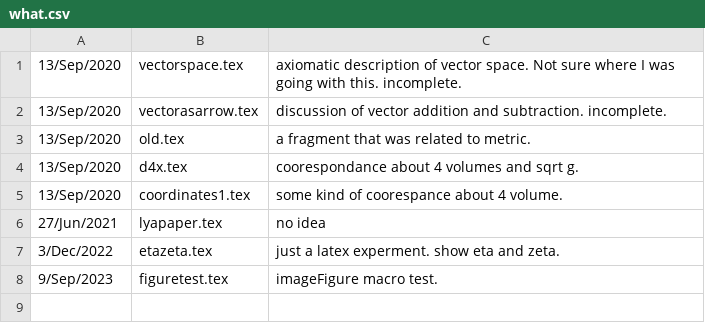
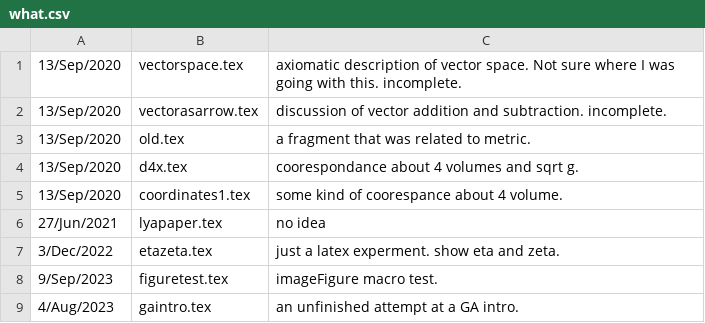
Before and after one commit to peeterjoot/blogit, a CSV file: .junk/what.csv, drawn as a sheet; the diff names each change by its address in the sheet, - before the commit and + after, or states it on an @@ line.

Commit message:
renamed:    gaintro.tex -> .junk/gaintro.tex modified:   .junk/what.csv modified:   discord/what.csv renamed:    whycurl.tex -> discord/whycurl.tex renamed:    bladeDotWedgeSymmetryIdentitiesTheorem.tex -> forum/bladeDotWedgeSymmetryIdentitiesTheorem.tex renamed:    dotwedgedef.tex -> forum/dotwedgedef.tex renamed:    innerouter.tex -> forum/innerouter.tex renamed:    invariantDistance.tex -> forum/invariantDistance.tex renamed:    reflection.tex -> forum/reflection.tex renamed:    reversion.tex -> forum/reversion.tex renamed:    rotation.tex -> forum/rotation.tex renamed:    surface.tex -> forum/surface.tex renamed:    units.tex -> forum/units.tex new file:   forum/what.csv renamed:    4dwedge.tex -> math.se/4dwedge.tex renamed:    hyperwedge.tex -> math.se/hyperwedge.tex renamed:    wedge_no_metric.tex -> math.se/wedge_no_metric.tex renamed:    cramersProjection.tex -> moved/cramersProjection.tex modified:   moved/what.csv modified:   what.csv

```diff
--- a/.junk/what.csv
+++ b/.junk/what.csv
+row 9: 4/Aug/2023 | gaintro.tex | an unfinished attempt at a GA intro.
```
Also changed, not shown: discord/what.csv, moved/what.csv, 17 other files.
